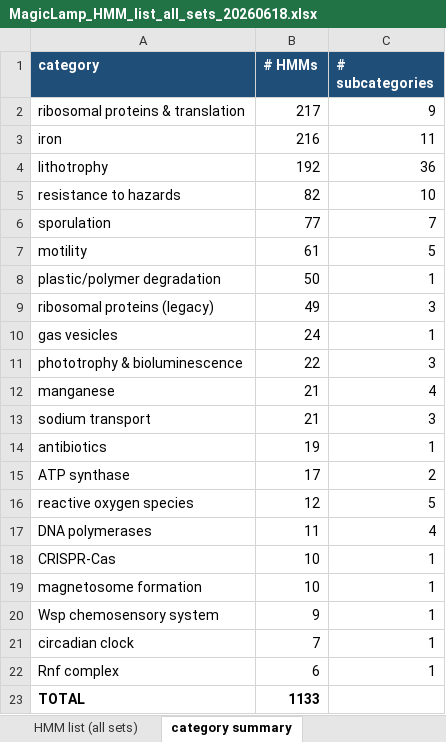
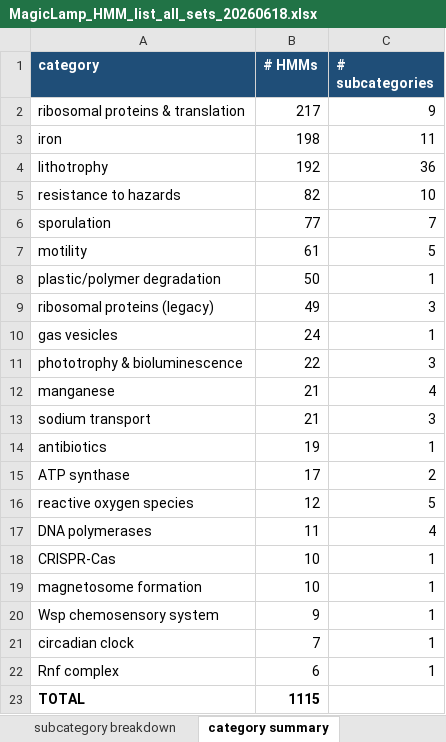
Before and after one commit to Middle-Author-Bioinformatics/MagicLamp, an Excel workbook: MagicLamp_HMM_list_all_sets_20260618.xlsx, sheet category summary, drawn as a sheet; values as stored, in another font and other column widths than the file's, no borders; the diff names each change by its address in the sheet, - before the commit and + after, or states it on an @@ line.

```diff
--- a/MagicLamp_HMM_list_all_sets_20260618.xlsx (sheet category summary)
+++ b/MagicLamp_HMM_list_all_sets_20260618.xlsx (sheet category summary)
+sheet tab: subcategory breakdown
-B3 (# HMMs): 216
+B3 (# HMMs): 198
-B23 (# HMMs): 1133
+B23 (# HMMs): 1115
```
Also changed, not shown: sheet HMM list (all sets), 1 other file.
